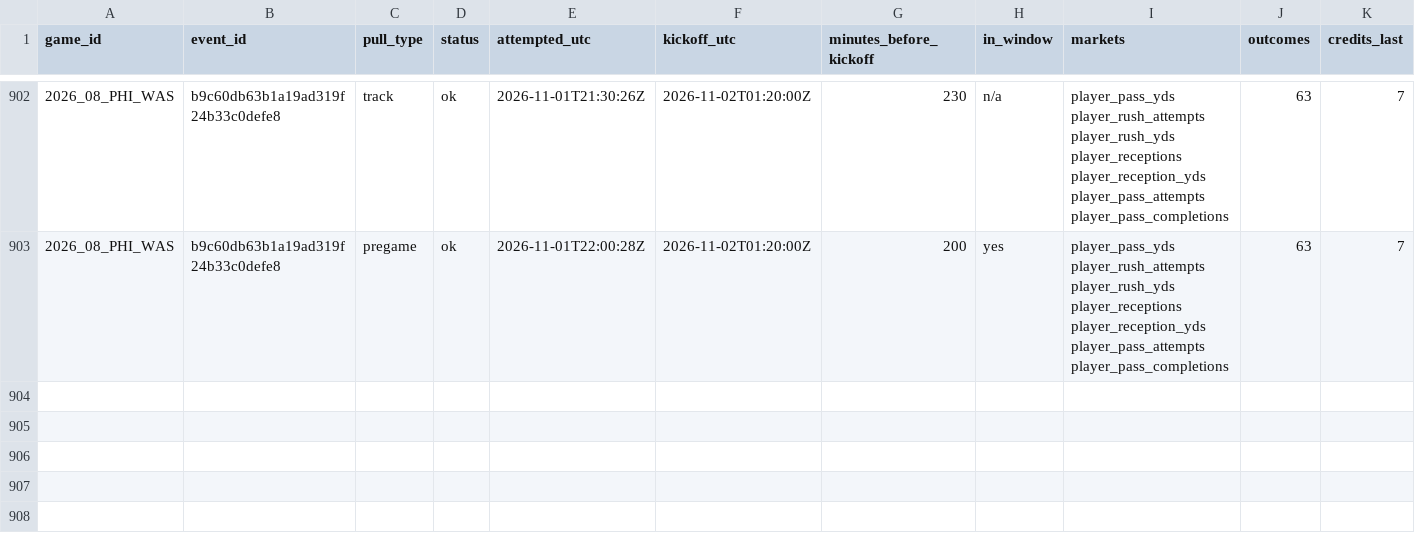
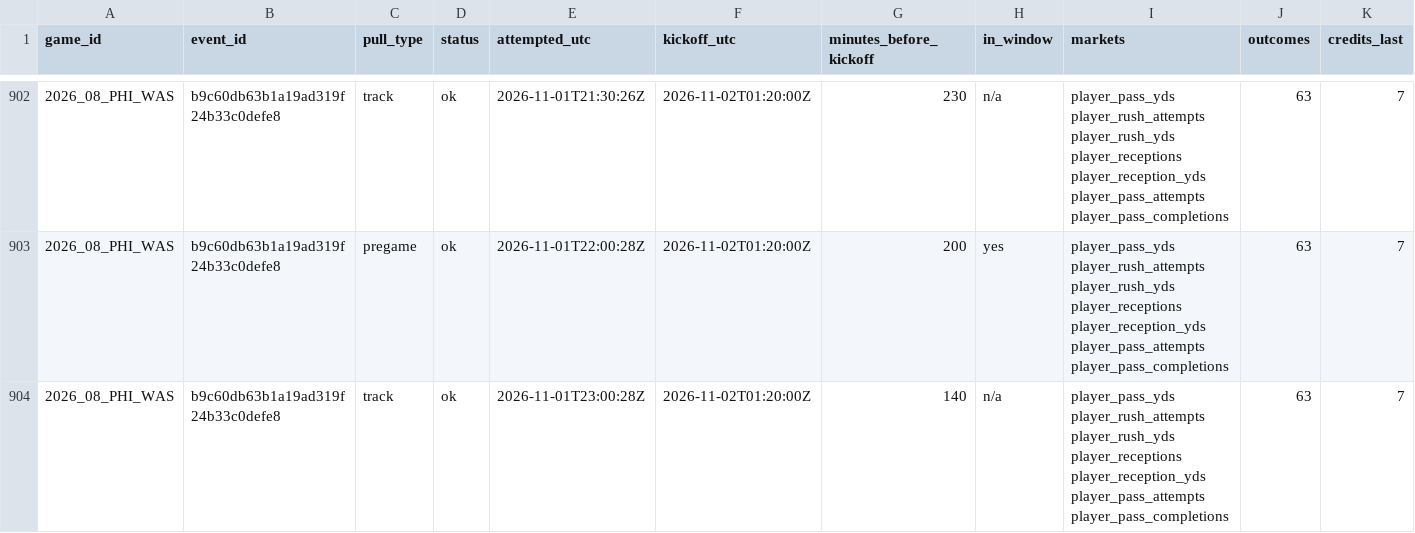
Before and after one commit to mvpeterson0-netizen/NFL-Odds-Tracker, a CSV file: data/pull_log.csv, drawn as a sheet; only a part is shown, gaps mark what is left out; rows hold the shown columns only; the diff names each change by its address in the sheet, - before the commit and + after, or states it on an @@ line.

```diff
--- a/data/pull_log.csv
+++ b/data/pull_log.csv
+row 904: 2026_08_PHI_WAS | b9c60db63b1a19ad319f24b33c0defe8 | track | ok | 2026-11-01T23:00:28Z | 2026-11-02T01:20:00Z | 140 | n/a | player_pass_yds player_rush_attempts player_rush_yds player_receptions player_reception_yds player_pass_attempts player_pass_completions | 63 | 7
```
Also changed, not shown: data/prop_links.csv, data/runs/2026-11.csv, 8 other files.
